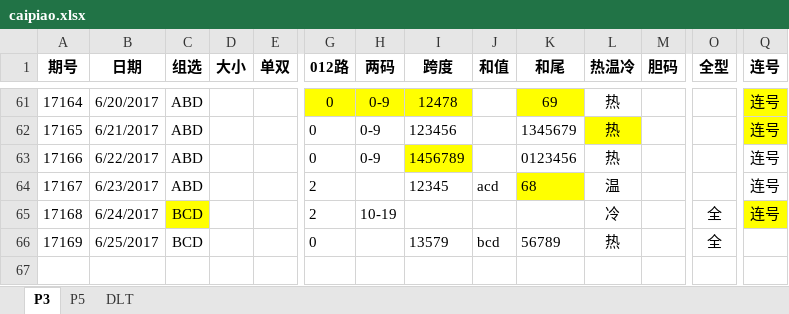
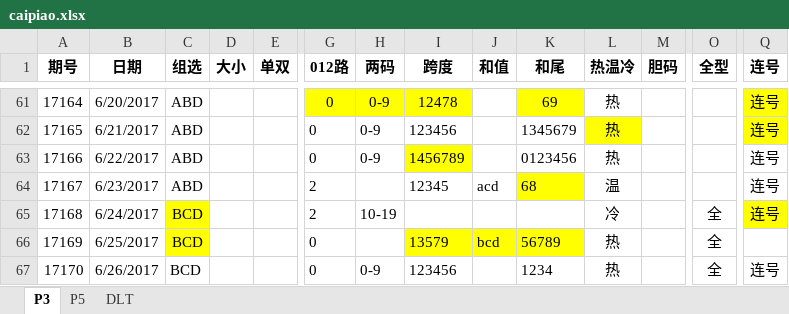
Before and after one commit to zhoubo8308/caipiao, an Excel workbook: caipiao.xlsx, sheet P3, drawn as a sheet; only a part is shown, gaps mark what is left out; values as stored, in another font and other column widths than the file's, no borders; rows hold the shown columns only; the diff names each change by its address in the sheet, - before the commit and + after, or states it on an @@ line.

```diff
--- a/caipiao.xlsx (sheet P3)
+++ b/caipiao.xlsx (sheet P3)
-C66 fill: none
+C66 fill: #FFFF00
-I66:K66 fill: none
+I66:K66 fill: #FFFF00
+row 67: 17170 | 6/26/2017 | BCD |  |  | 0 | 0-9 | 123456 |  | 1234 | 热 |  | 全 | 连号
```
Also changed, not shown: sheet DLT, sheet P5.
